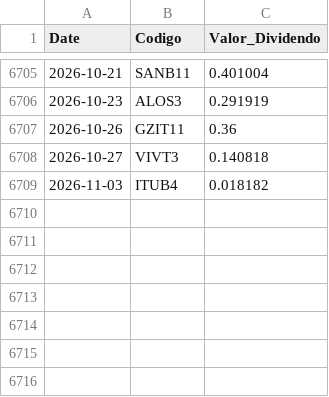
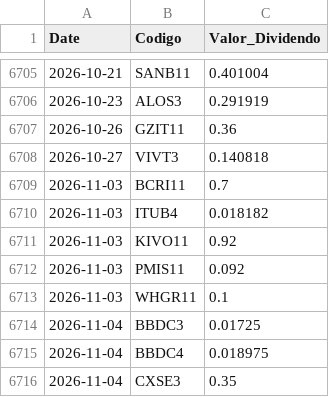
Before and after one commit to GabrielSantos15/brazilian-market-analytics, a CSV file: dados/f_dividendos.csv, drawn as a sheet; only a part is shown, gaps mark what is left out.

```diff
--- a/dados/f_dividendos.csv
+++ b/dados/f_dividendos.csv
@@ -6708,2 +6708,9 @@ Date,Codigo,Valor_Dividendo
 2026-10-27,VIVT3,0.140818
+2026-11-03,BCRI11,0.7
 2026-11-03,ITUB4,0.018182
+2026-11-03,KIVO11,0.92
+2026-11-03,PMIS11,0.092
+2026-11-03,WHGR11,0.1
+2026-11-04,BBDC3,0.01725
+2026-11-04,BBDC4,0.018975
+2026-11-04,CXSE3,0.35
```
Also changed, not shown: 2 other files.
